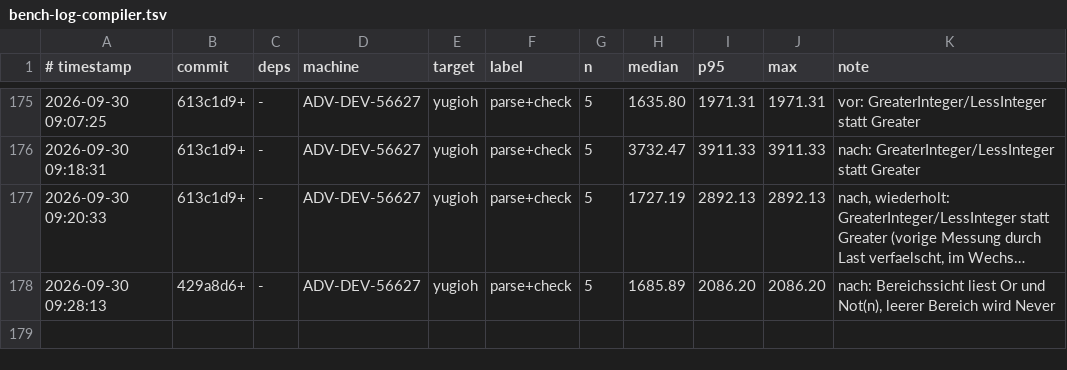
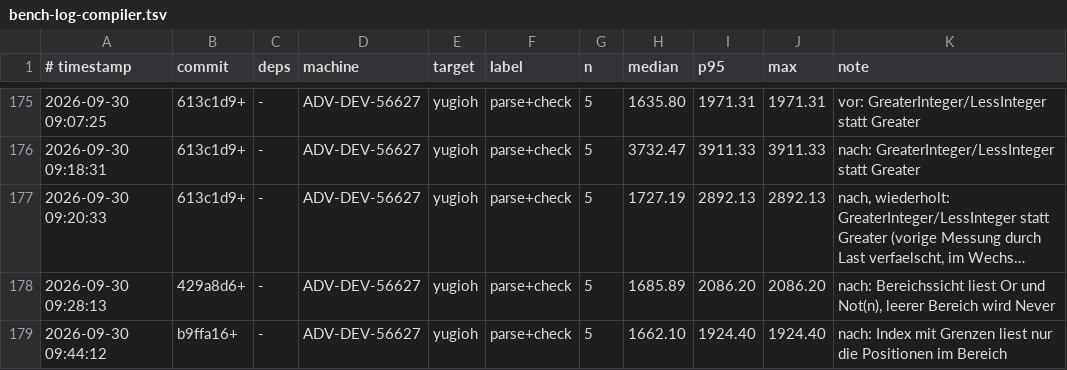
Before and after one commit to JulianXander/jul-compiler, a TSV file: scripts/bench-log-compiler.tsv, drawn as a sheet; only a part is shown, gaps mark what is left out; long unchanged cells end in …; the diff names each change by its address in the sheet, - before the commit and + after, or states it on an @@ line.

Commit message:
fix deref indexrange

```diff
--- a/scripts/bench-log-compiler.tsv
+++ b/scripts/bench-log-compiler.tsv
+row 179: 2026-09-30 09:44:12 | b9ffa16+ | - | ADV-DEV-56627 | yugioh | parse+check | 5 | 1662.10 | 1924.40 | 1924.40 | nach: Index mit Grenzen liest nur die Positionen im Bereich
```
Also changed, not shown: 6 other files.
